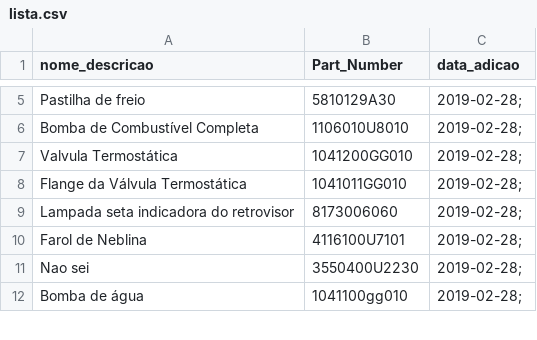
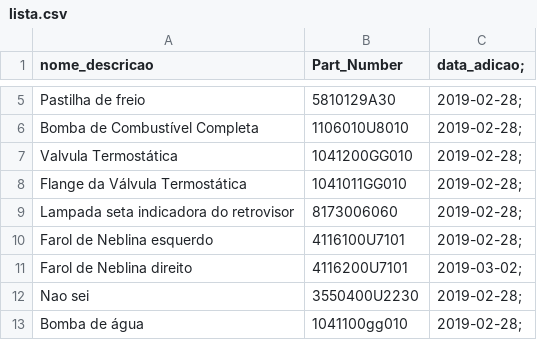
Before and after one commit to koga021/jacj5, a CSV file: lista.csv, drawn as a sheet; only a part is shown, gaps mark what is left out; the diff covers the shown part only.

```diff
--- a/lista.csv
+++ b/lista.csv
@@ -1 +1 @@
-nome_descricao,Part_Number,data_adicao
+nome_descricao,Part_Number,data_adicao;
@@ -9,3 +9,4 @@ Flange da Válvula Termostática,1041011GG010,2019-02-28;
 Lampada seta indicadora do retrovisor,8173006060,2019-02-28;
-Farol de Neblina,4116100U7101,2019-02-28;
+Farol de Neblina esquerdo,4116100U7101,2019-02-28;
+Farol de Neblina direito,4116200U7101,2019-03-02;
 Nao sei,3550400U2230,2019-02-28;
```
Also changed, not shown: 23 added rows elsewhere in this file.
